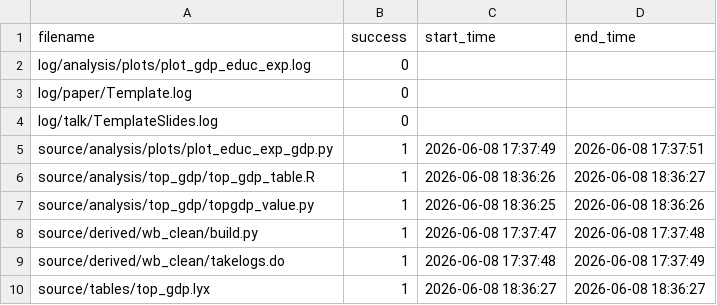
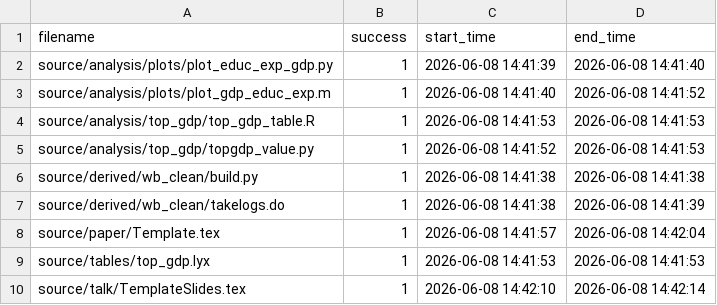
Before and after one commit to JMSLab/Template, a CSV file: output/run.csv, drawn as a sheet.

```diff
--- a/output/run.csv
+++ b/output/run.csv
@@ -1,10 +1,10 @@
 filename,success,start_time,end_time
-log/analysis/plots/plot_gdp_educ_exp.log,0,,
-log/paper/Template.log,0,,
-log/talk/TemplateSlides.log,0,,
-source/analysis/plots/plot_educ_exp_gdp.py,1,2026-06-08 17:37:49,2026-06-08 17:37:51
-source/analysis/top_gdp/top_gdp_table.R,1,2026-06-08 18:36:26,2026-06-08 18:36:27
-source/analysis/top_gdp/topgdp_value.py,1,2026-06-08 18:36:25,2026-06-08 18:36:26
-source/derived/wb_clean/build.py,1,2026-06-08 17:37:47,2026-06-08 17:37:48
-source/derived/wb_clean/takelogs.do,1,2026-06-08 17:37:48,2026-06-08 17:37:49
-source/tables/top_gdp.lyx,1,2026-06-08 18:36:27,2026-06-08 18:36:27
+source/analysis/plots/plot_educ_exp_gdp.py,1,2026-06-08 14:41:39,2026-06-08 14:41:40
+source/analysis/plots/plot_gdp_educ_exp.m,1,2026-06-08 14:41:40,2026-06-08 14:41:52
+source/analysis/top_gdp/top_gdp_table.R,1,2026-06-08 14:41:53,2026-06-08 14:41:53
+source/analysis/top_gdp/topgdp_value.py,1,2026-06-08 14:41:52,2026-06-08 14:41:53
+source/derived/wb_clean/build.py,1,2026-06-08 14:41:38,2026-06-08 14:41:38
+source/derived/wb_clean/takelogs.do,1,2026-06-08 14:41:38,2026-06-08 14:41:39
+source/paper/Template.tex,1,2026-06-08 14:41:57,2026-06-08 14:42:04
+source/tables/top_gdp.lyx,1,2026-06-08 14:41:53,2026-06-08 14:41:53
+source/talk/TemplateSlides.tex,1,2026-06-08 14:42:10,2026-06-08 14:42:14
```
Also changed, not shown: 5 other files.
